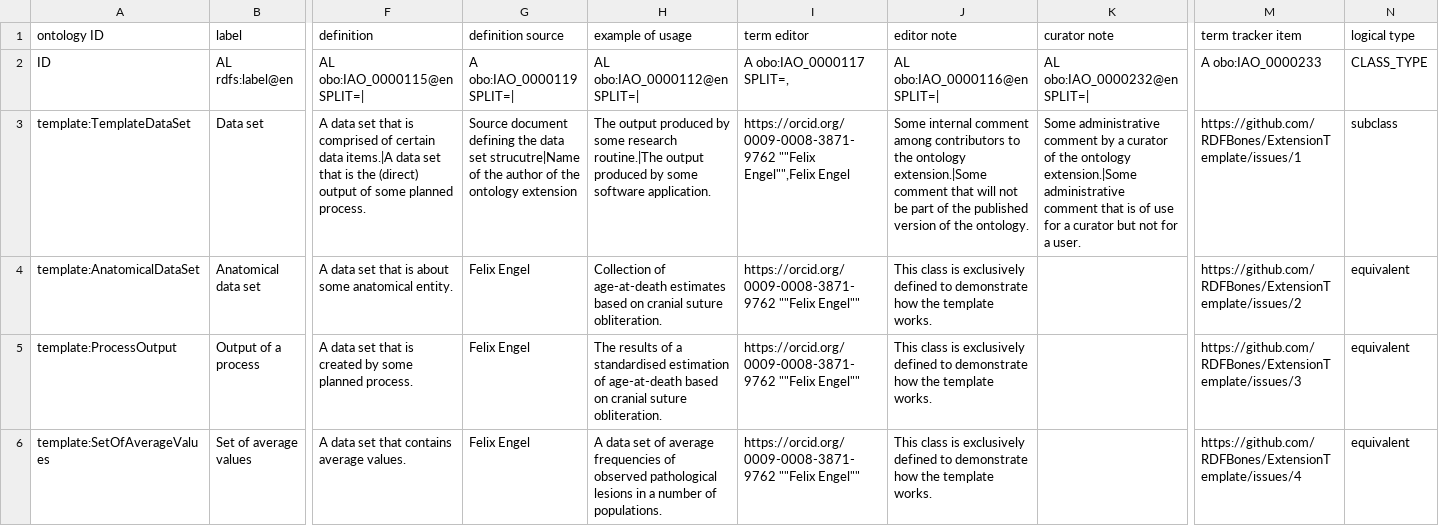
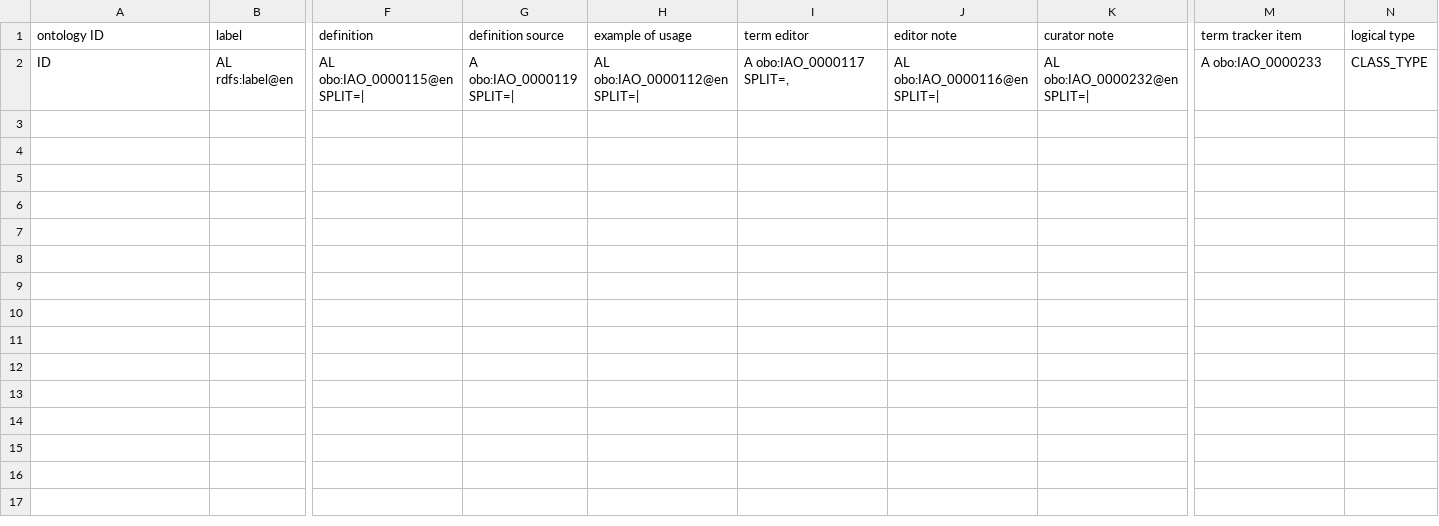
Before and after one commit to RDFBones/Phaleron-AgeEstimation, a TSV file: template-data_sets.tsv, drawn as a sheet; only a part is shown, gaps mark what is left out; rows hold the shown columns only; the diff names each change by its address in the sheet, - before the commit and + after, or states it on an @@ line.

Commit message:
Removed dummy data from templates.

```diff
--- a/template-data_sets.tsv
+++ b/template-data_sets.tsv
-row 3: template:TemplateDataSet | Data set | A data set that is comprised of certain data items.|A data set that is the (direct) output of some planned process. | Source document defining the data set strucutre|Name of the author of the ontology extension | The output produced by some research routine.|The output produced by some software application. | https://orcid.org/0009-0008-3871-9762 ""Felix Engel"",Felix Engel | Some internal comment among contributors to the ontology extension.|Some comment that will not be part of the published version of the ontology. | Some administrative comment by a curator of the ontology extension.|Some administrative comment that is of use for a curator but not for a user. | https://github.com/RDFBones/ExtensionTemplate/issues/1 | subclass
-row 4: template:AnatomicalDataSet | Anatomical data set | A data set that is about some anatomical entity. | Felix Engel | Collection of age-at-death estimates based on cranial suture obliteration. | https://orcid.org/0009-0008-3871-9762 ""Felix Engel"" | This class is exclusively defined to demonstrate how the template works. |  | https://github.com/RDFBones/ExtensionTemplate/issues/2 | equivalent
-row 5: template:ProcessOutput | Output of a process | A data set that is created by some planned process. | Felix Engel | The results of a standardised estimation of age-at-death based on cranial suture obliteration. | https://orcid.org/0009-0008-3871-9762 ""Felix Engel"" | This class is exclusively defined to demonstrate how the template works. |  | https://github.com/RDFBones/ExtensionTemplate/issues/3 | equivalent
-row 6: template:SetOfAverageValues | Set of average values | A data set that contains average values. | Felix Engel | A data set of average frequencies of observed pathological lesions in a number of populations. | https://orcid.org/0009-0008-3871-9762 ""Felix Engel"" | This class is exclusively defined to demonstrate how the template works. |  | https://github.com/RDFBones/ExtensionTemplate/issues/4 | equivalent
```
Also changed, not shown: template-assays.tsv, template-category_labels.tsv, 9 other files.
